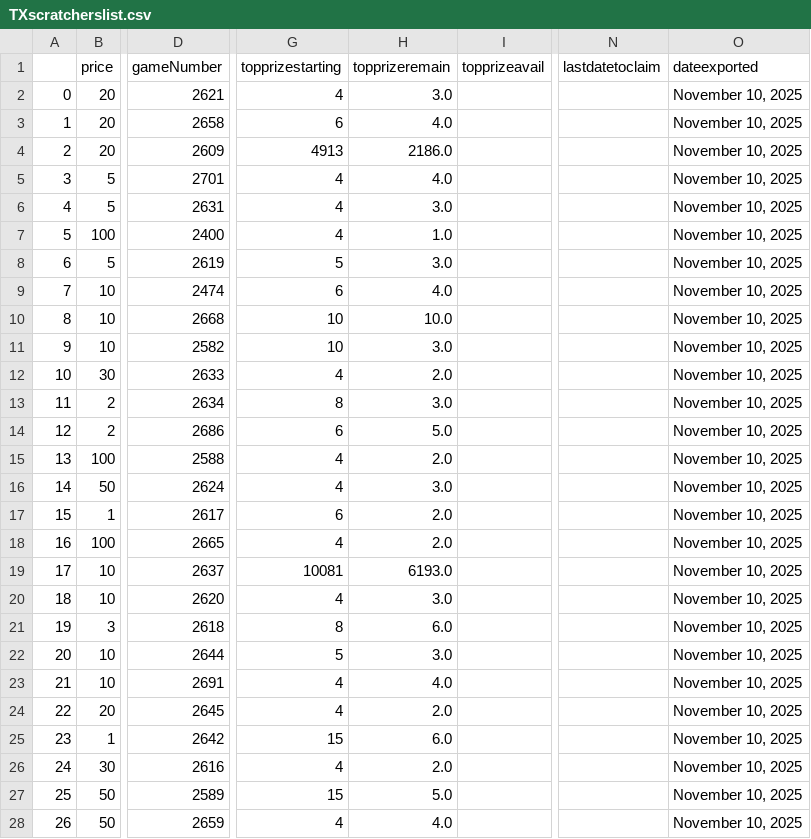
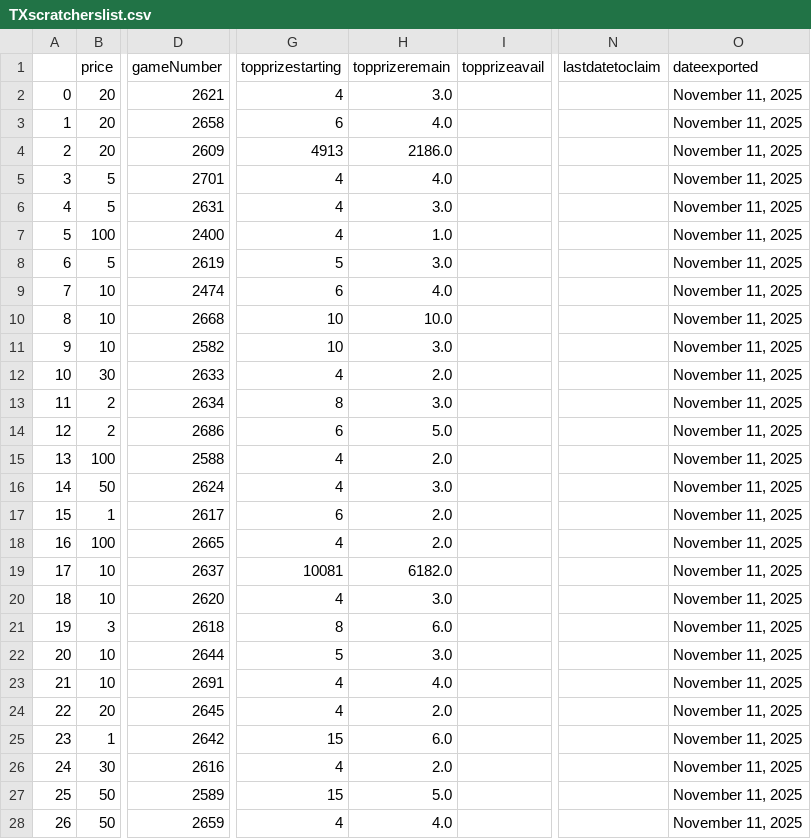
Before and after one commit to DarrenZastruga/scratchersdatapull, a CSV file: TXscratcherslist.csv, drawn as a sheet; only a part is shown, gaps mark what is left out; the diff covers the shown part only; the diff names each change by its address in the sheet, - before the commit and + after, or states it on an @@ line.

```diff
--- a/TXscratcherslist.csv
+++ b/TXscratcherslist.csv
-O2:O28 (dateexported): November 10, 2025
+O2:O28 (dateexported): November 11, 2025
-H19 (topprizeremain): 6193.0
+H19 (topprizeremain): 6182.0
```
Also changed, not shown: 6 removed rows, 51 edited cells and row numbers in column A elsewhere in this file, KYratingstable.csv, MDratingstable.csv, 34 other files.
